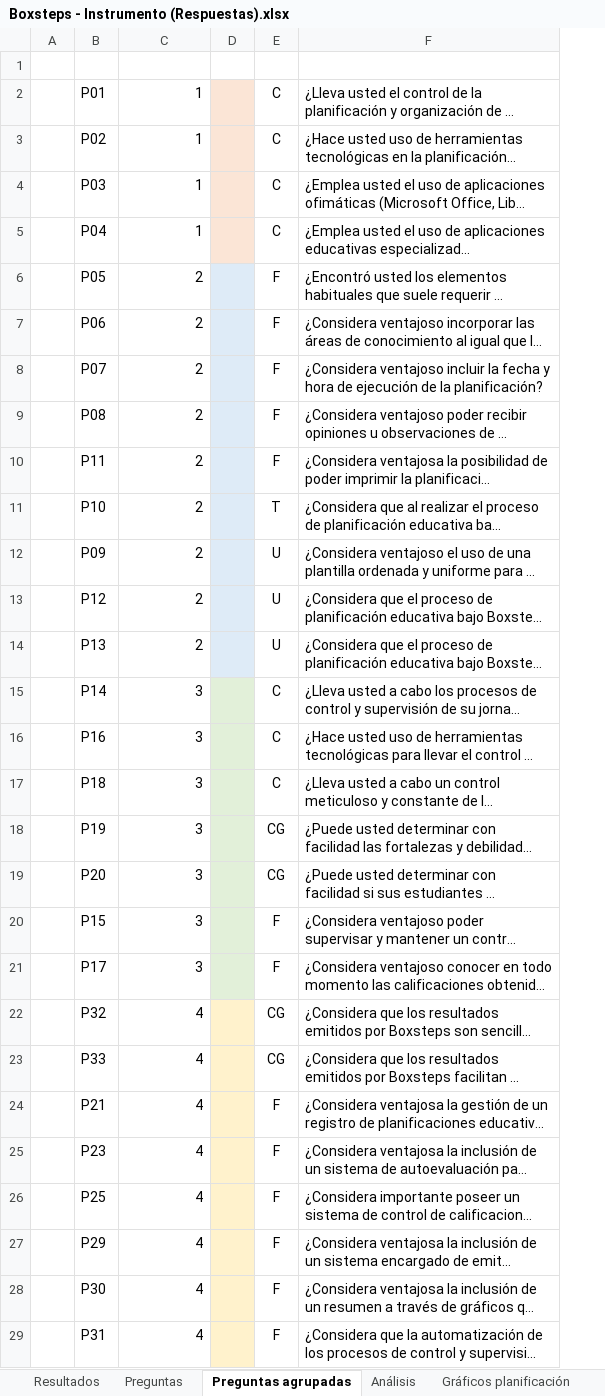
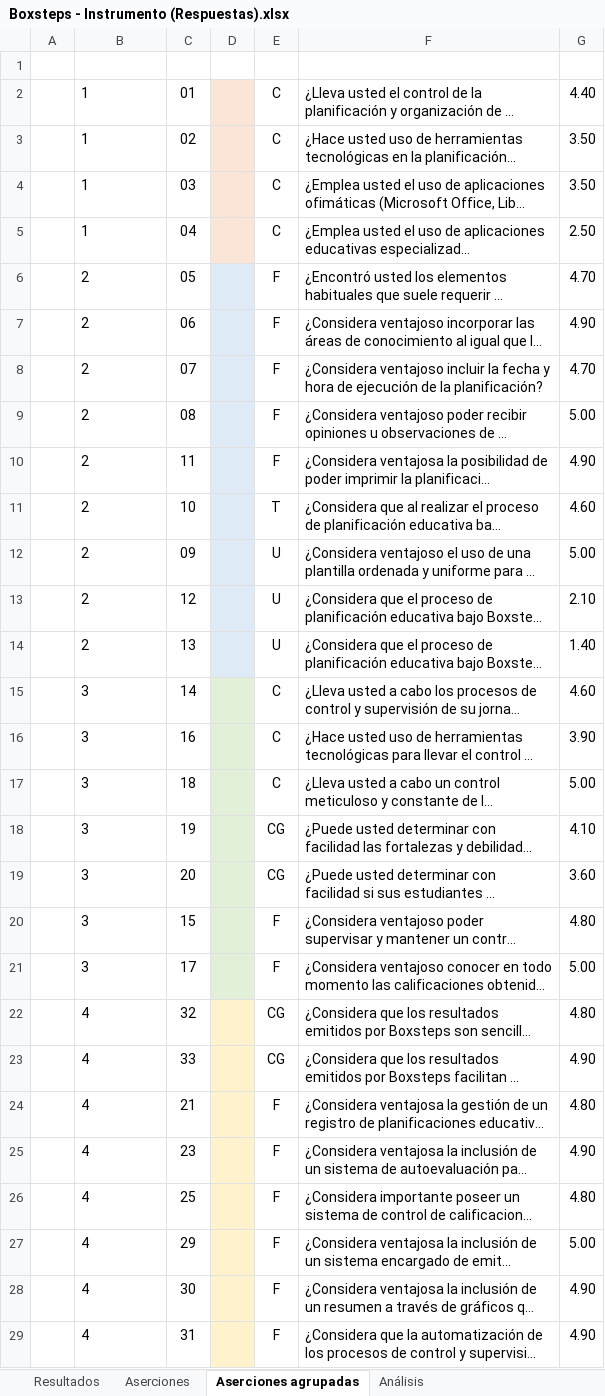
Before and after one commit to Boxsteps/boxsteps-docs, an Excel workbook: Instrumento TEG/Boxsteps - Instrumento (Respuestas).xlsx, sheet Aserciones agrupadas, drawn as a sheet; only a part is shown; long unchanged cells end in …; values as stored, in another font and other column widths than the file's, no borders; removed rows and columns are numbered as before the commit, all else as after; the diff covers the shown part only; the diff names each change by its address in the sheet, - before the commit and + after, or states it on an @@ line.

```diff
--- a/Instrumento TEG/Boxsteps - Instrumento (Respuestas).xlsx (sheet Aserciones agrupadas)
+++ b/Instrumento TEG/Boxsteps - Instrumento (Respuestas).xlsx (sheet Aserciones agrupadas)
-sheet tab: Preguntas
+sheet tab: Aserciones
-sheet tab: Preguntas agrupadas
+sheet tab: Aserciones agrupadas
-column B, rows 2-29: P01 | P02 | P03 | P04 | P05 | P06 | P07 | P08 | P11 | P10 | P09 | P12 | P13 | P14 | P16 | P18 | P19 | P20 | P15 | P17 | P32 | P33 | P21 | P23 | P25 | P29 | P30 | P31
+column C, rows 2-29: 01 | 02 | 03 | 04 | 05 | 06 | 07 | 08 | 11 | 10 | 09 | 12 | 13 | 14 | 16 | 18 | 19 | 20 | 15 | 17 | 32 | 33 | 21 | 23 | 25 | 29 | 30 | 31
+column G, rows 2-29: 4.40 | 3.50 | 3.50 | 2.50 | 4.70 | 4.90 | 4.70 | 5.00 | 4.90 | 4.60 | 5.00 | 2.10 | 1.40 | 4.60 | 3.90 | 5.00 | 4.10 | 3.60 | 4.80 | 5.00 | 4.80 | 4.90 | 4.80 | 4.90 | 4.80 | 5.00 | 4.90 | 4.90
-B2:B29 alignment: right
+B2:B29 alignment: left
```
Also changed, not shown: 5 edited cells and cell formats elsewhere in this sheet, sheet Análisis, sheet Aserciones, sheet Gráficos control y supervisión, sheet Gráficos planificación, charts or pictures, 1 other file.
